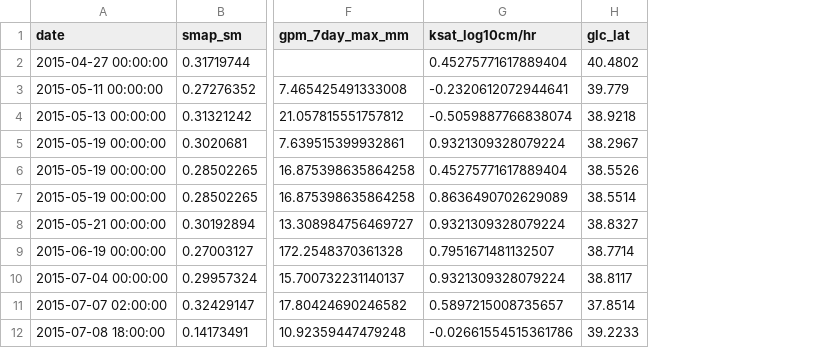
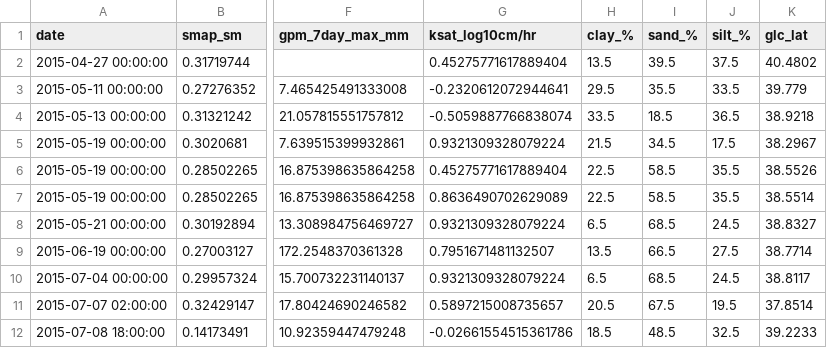
Before and after one commit to jacquiewitte/capstone-landslides-soilmoisture, a CSV file: data/glc_smap_esa_gpm_2015-2020_Colorado.csv, drawn as a sheet; only a part is shown, gaps mark what is left out; the diff names each change by its address in the sheet, - before the commit and + after, or states it on an @@ line.

```diff
--- a/data/glc_smap_esa_gpm_2015-2020_Colorado.csv
+++ b/data/glc_smap_esa_gpm_2015-2020_Colorado.csv
+column H (clay_%), rows 2-12: 13.5 | 29.5 | 33.5 | 21.5 | 22.5 | 22.5 | 6.5 | 13.5 | 6.5 | 20.5 | 18.5
+column I (sand_%), rows 2-12: 39.5 | 35.5 | 18.5 | 34.5 | 58.5 | 58.5 | 68.5 | 66.5 | 68.5 | 67.5 | 48.5
+column J (silt_%), rows 2-12: 37.5 | 33.5 | 36.5 | 17.5 | 35.5 | 35.5 | 24.5 | 27.5 | 24.5 | 19.5 | 32.5
```
Also changed, not shown: data/glc_smap_esa_gpm_2015-2020_California.csv, data/glc_smap_esa_gpm_2015-2020_Idaho.csv, 3 other files.
